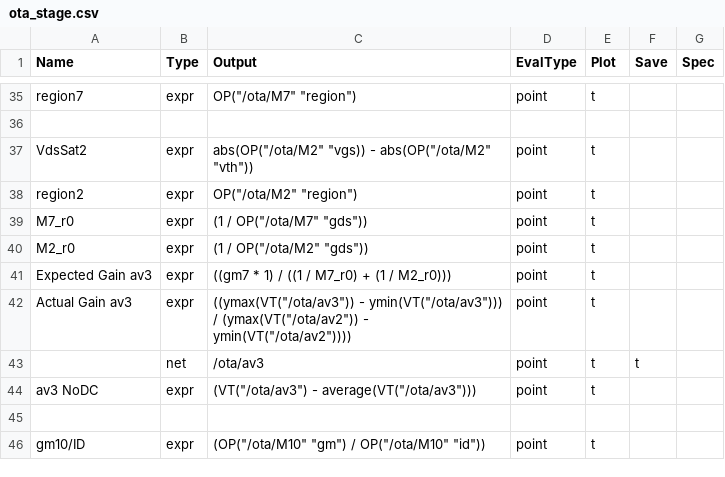
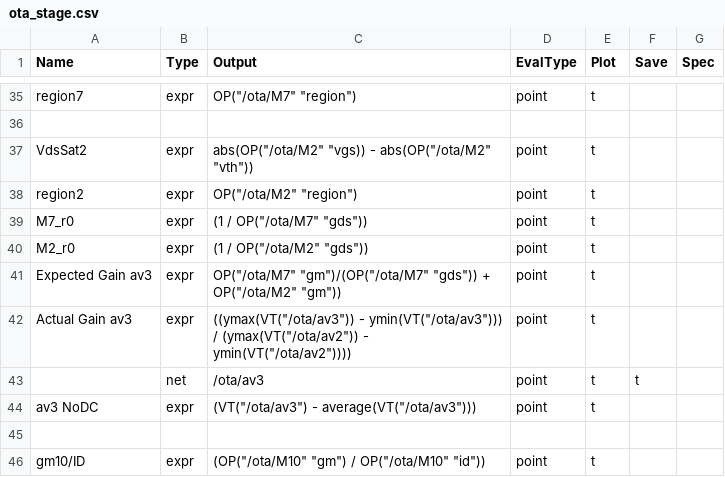
Before and after one commit to JyssyC/ee610-Project, a CSV file: ota_stage.csv, drawn as a sheet; only a part is shown, gaps mark what is left out; the diff names each change by its address in the sheet, - before the commit and + after, or states it on an @@ line.

Commit message:
inshallah

```diff
--- a/ota_stage.csv
+++ b/ota_stage.csv
-C41 (Output): ((gm7 * 1) / ((1 / M7_r0) + (1 / M2_r0)))
+C41 (Output): OP("/ota/M7" "gm")/(OP("/ota/M7" "gds")) + OP("/ota/M2" "gm"))
```
